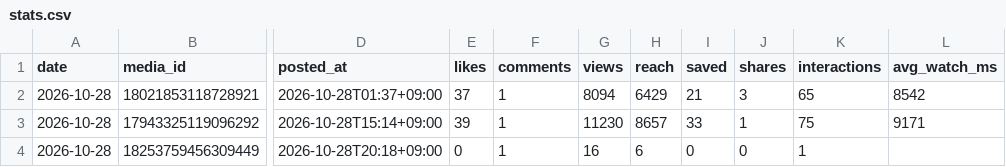
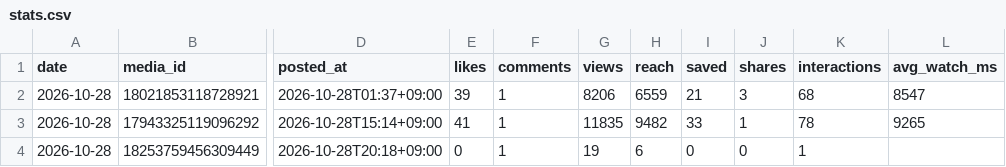
Before and after one commit to rikutonbo318-ctrl/TOWA, a CSV file: instagram/stats.csv, drawn as a sheet; only a part is shown, gaps mark what is left out; the diff names each change by its address in the sheet, - before the commit and + after, or states it on an @@ line.

```diff
--- a/instagram/stats.csv
+++ b/instagram/stats.csv
-E2 (likes): 37
+E2 (likes): 39
-G2 (views): 8094
+G2 (views): 8206
-H2 (reach): 6429
+H2 (reach): 6559
-K2 (interactions): 65
+K2 (interactions): 68
-L2 (avg_watch_ms): 8542
+L2 (avg_watch_ms): 8547
-E3 (likes): 39
+E3 (likes): 41
-G3 (views): 11230
+G3 (views): 11835
-H3 (reach): 8657
+H3 (reach): 9482
-K3 (interactions): 75
+K3 (interactions): 78
-L3 (avg_watch_ms): 9171
+L3 (avg_watch_ms): 9265
-G4 (views): 16
+G4 (views): 19
```
Also changed, not shown: 2 other files.
